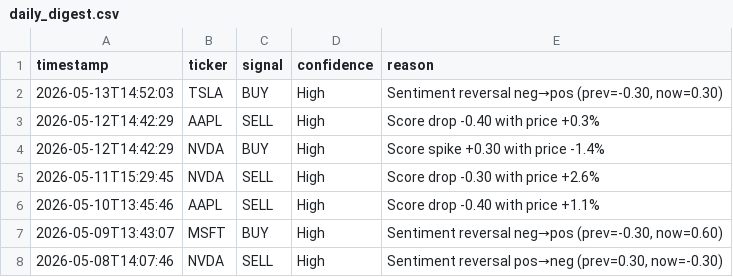
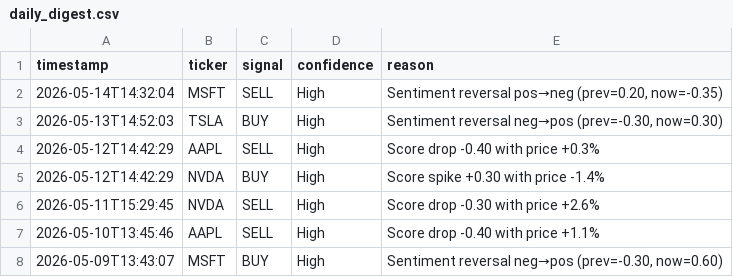
Before and after one commit to williamabrams88-hub/finance---investment-orchestrator, a CSV file: stock-sentiment/reports/daily_digest.csv, drawn as a sheet; only a part is shown; the shorter side is filled out with more unchanged rows; the diff names each change by its address in the sheet, - before the commit and + after, or states it on an @@ line.

```diff
--- a/stock-sentiment/reports/daily_digest.csv
+++ b/stock-sentiment/reports/daily_digest.csv
+row 2: 2026-05-14T14:32:04 | MSFT | SELL | High | Sentiment reversal pos→neg (prev=0.20, now=-0.35)
```
Also changed, not shown: stock-sentiment/reports/paper_pnl.csv, stock-sentiment/reports/scores.csv, 1 other file.
